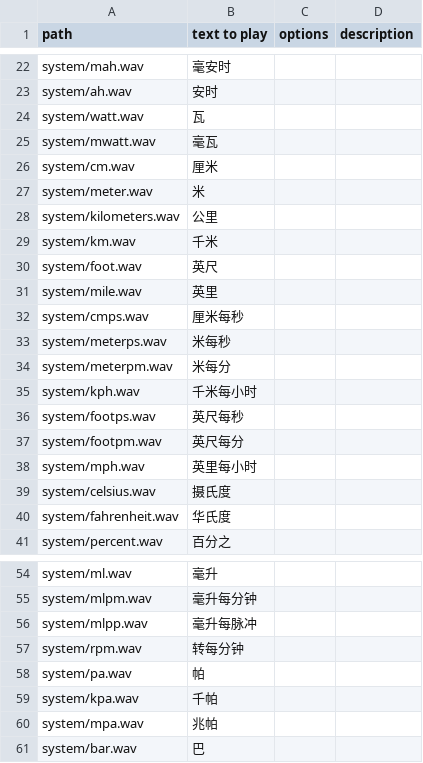
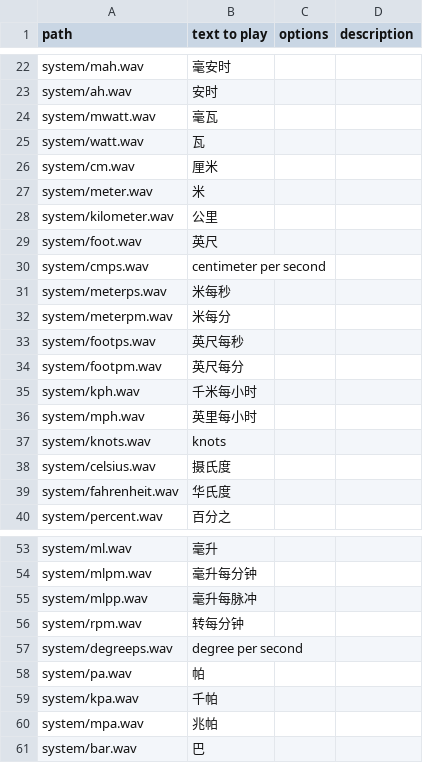
Before and after one commit to tbrautaset/ETHOS-Feedback-Community, a CSV file: audio/cn/cn.csv, drawn as a sheet; only a part is shown, gaps mark what is left out.

```diff
--- a/audio/cn/cn.csv
+++ b/audio/cn/cn.csv
@@ -23,17 +23,16 @@ system/mah.wav,毫安时,,
 system/ah.wav,安时,,
+system/mwatt.wav,毫瓦,,
 system/watt.wav,瓦,,
-system/mwatt.wav,毫瓦,,
 system/cm.wav,厘米,,
 system/meter.wav,米,,
-system/kilometers.wav,公里,,
-system/km.wav,千米,,
+system/kilometer.wav,公里,,
 system/foot.wav,英尺,,
-system/mile.wav,英里,,
-system/cmps.wav,厘米每秒,,
+system/cmps.wav,centimeter per second,,
 system/meterps.wav,米每秒,,
 system/meterpm.wav,米每分,,
-system/kph.wav,千米每小时,,
 system/footps.wav,英尺每秒,,
 system/footpm.wav,英尺每分,,
+system/kph.wav,千米每小时,,
 system/mph.wav,英里每小时,,
+system/knots.wav,knots,,
 system/celsius.wav,摄氏度,,
@@ -57,2 +56,3 @@ system/mlpp.wav,毫升每脉冲,,
 system/rpm.wav,转每分钟,,
+system/degreeps.wav,degree per second,,
 system/pa.wav,帕,,
```
Also changed, not shown: audio/de/de.csv, audio/es/es.csv, 3 other files.
